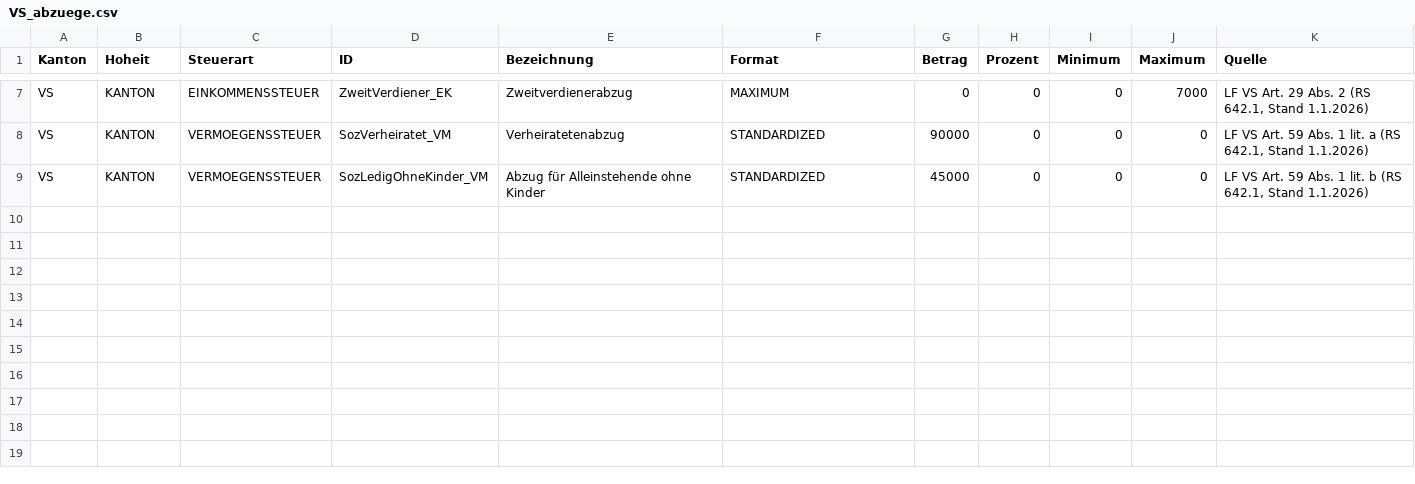
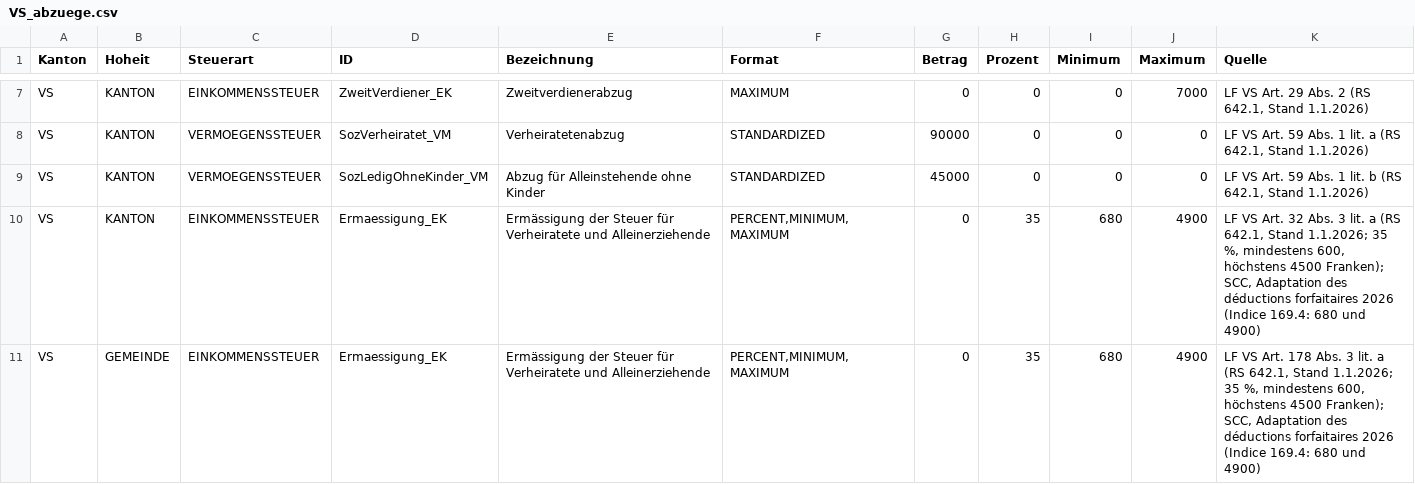
Before and after one commit to ingen63/VivaPlan, a CSV file: tools/steuerdaten/quellen/2026/VS_abzuege.csv, drawn as a sheet; only a part is shown, gaps mark what is left out.

```diff
--- a/tools/steuerdaten/quellen/2026/VS_abzuege.csv
+++ b/tools/steuerdaten/quellen/2026/VS_abzuege.csv
@@ -9 +9,3 @@ VS,KANTON,VERMOEGENSSTEUER,SozVerheiratet_VM,Verheiratetenabzug,STANDARDIZED,900
 VS,KANTON,VERMOEGENSSTEUER,SozLedigOhneKinder_VM,Abzug für Alleinstehende ohne Kinder,STANDARDIZED,45000,0,0,0,"LF VS Art. 59 Abs. 1 lit. b (RS 642.1, Stand 1.1.2026)"
+VS,KANTON,EINKOMMENSSTEUER,Ermaessigung_EK,Ermässigung der Steuer für Verheiratete und Alleinerziehende,"PERCENT,MINIMUM,MAXIMUM",0,35,680,4900,"LF VS Art. 32 Abs. 3 lit. a (RS 642.1, Stand 1.1.2026; 35 %, mindestens 600, höchstens 4500 Franken); SCC, Adaptation des déductions forfaitaires 2026 (Indice 169.4: 680 und 4900)"
+VS,GEMEINDE,EINKOMMENSSTEUER,Ermaessigung_EK,Ermässigung der Steuer für Verheiratete und Alleinerziehende,"PERCENT,MINIMUM,MAXIMUM",0,35,680,4900,"LF VS Art. 178 Abs. 3 lit. a (RS 642.1, Stand 1.1.2026; 35 %, mindestens 600, höchstens 4500 Franken); SCC, Adaptation des déductions forfaitaires 2026 (Indice 169.4: 680 und 4900)"
```
Also changed, not shown: 13 other files.
